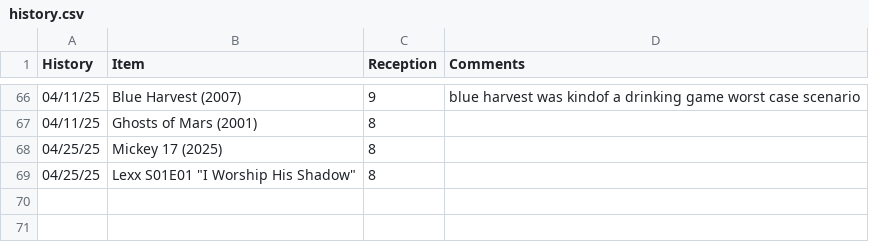
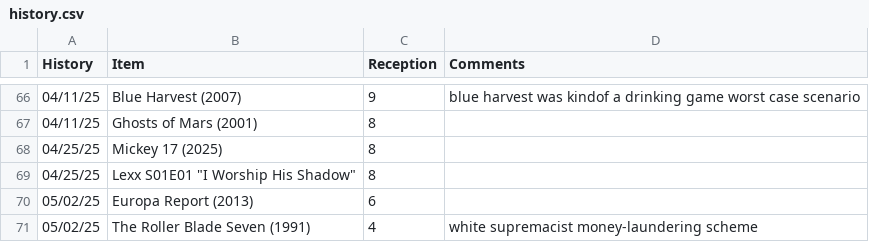
Before and after one commit to graevy/badscifi, a CSV file: history.csv, drawn as a sheet; only a part is shown, gaps mark what is left out; the diff names each change by its address in the sheet, - before the commit and + after, or states it on an @@ line.

```diff
--- a/history.csv
+++ b/history.csv
+row 70: 05/02/25 | Europa Report (2013) | 6
+row 71: 05/02/25 | The Roller Blade Seven (1991) | 4 | white supremacist money-laundering scheme
```
Also changed, not shown: 2 other files.
